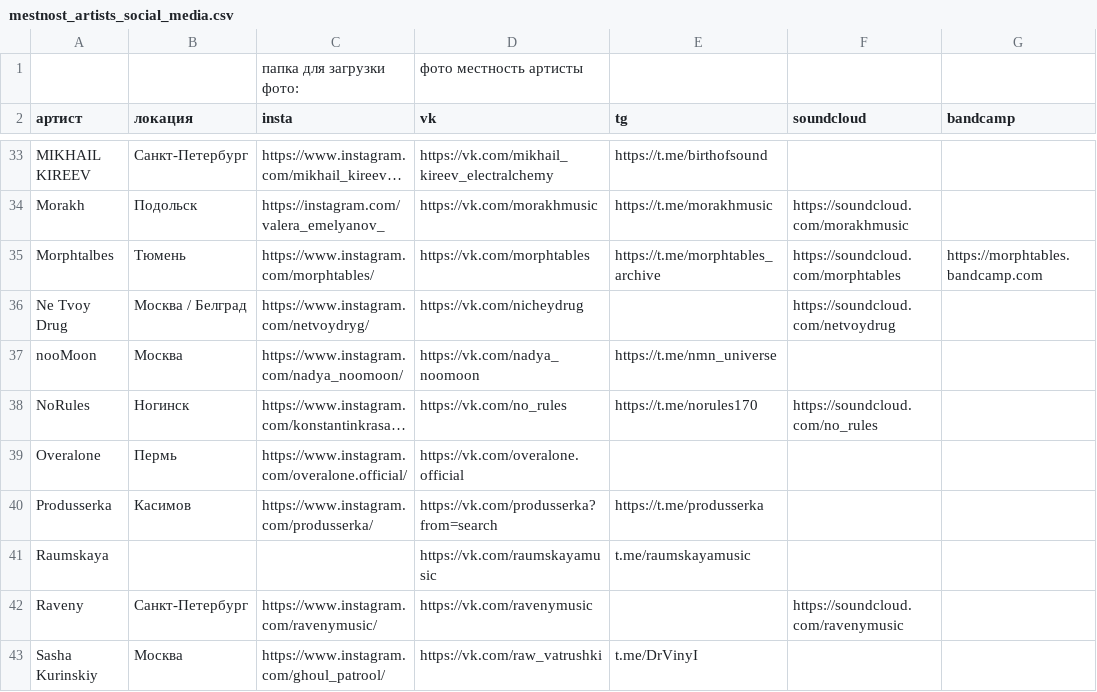
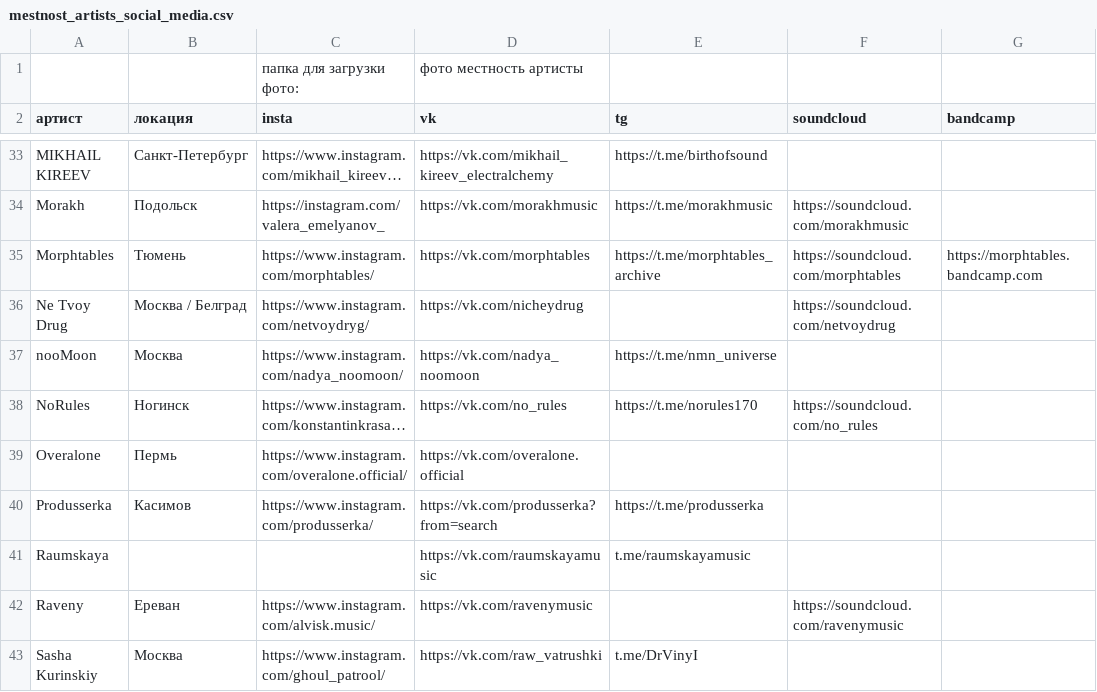
Before and after one commit to anton-smagin/mestnostrecords, a CSV file: assets/data/mestnost_artists_social_media.csv, drawn as a sheet; only a part is shown, gaps mark what is left out; long unchanged cells end in …; the diff names each change by its address in the sheet, - before the commit and + after, or states it on an @@ line.

Commit message:
Add absurdance morphtables

```diff
--- a/assets/data/mestnost_artists_social_media.csv
+++ b/assets/data/mestnost_artists_social_media.csv
-A35 (артист): Morphtalbes
+A35 (артист): Morphtables
-B42 (локация): Санкт-Петербург
+B42 (локация): Ереван
-C42 (insta): https://www.instagram.com/ravenymusic/
+C42 (insta): https://www.instagram.com/alvisk.music/
```
Also changed, not shown: 15 other files.
